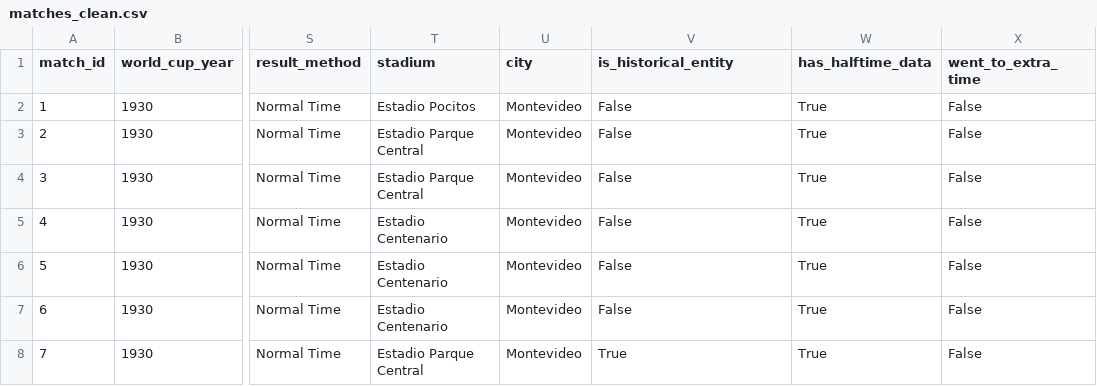
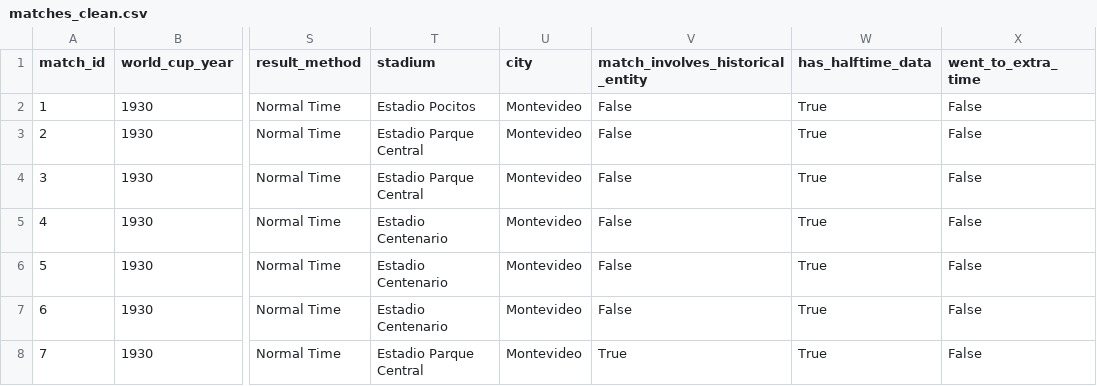
Before and after one commit to OgAce7/FIFA-World-Cup-Analyzer, a CSV file: data/processed/matches_clean.csv, drawn as a sheet; only a part is shown, gaps mark what is left out; the diff names each change by its address in the sheet, - before the commit and + after, or states it on an @@ line.

```diff
--- a/data/processed/matches_clean.csv
+++ b/data/processed/matches_clean.csv
-V1: is_historical_entity
+V1: match_involves_historical_entity
```
Also changed, not shown: data/processed/matches_long.csv, ml/feature_importance.csv, 6 other files.
